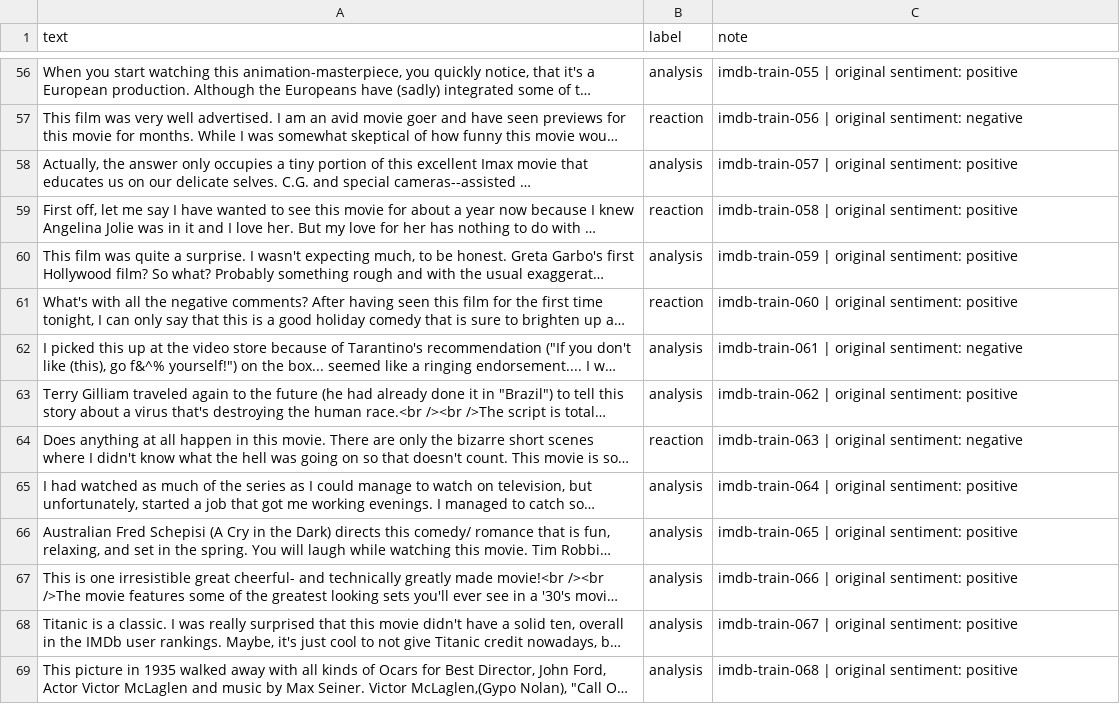
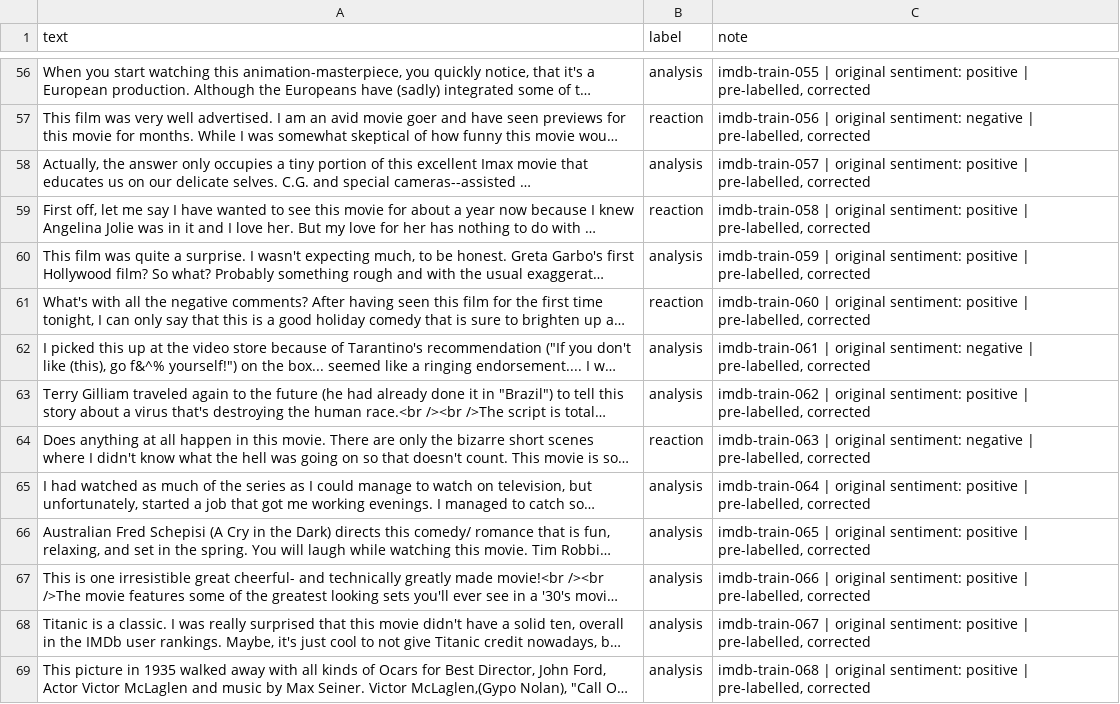
Before and after one commit to MonicaVi305/ai201-project3-takemeter-starter-v2026, a CSV file: labels.csv, drawn as a sheet; only a part is shown, gaps mark what is left out; long unchanged cells end in …; the diff covers the shown part only; the diff names each change by its address in the sheet, - before the commit and + after, or states it on an @@ line.

```diff
--- a/labels.csv
+++ b/labels.csv
-C56 (note): …sentiment: positive
+C56 (note): …sentiment: positive | pre-labelled, corrected
-C57 (note): …sentiment: negative
+C57 (note): …sentiment: negative | pre-labelled, corrected
-C58 (note): …sentiment: positive
+C58 (note): …sentiment: positive | pre-labelled, corrected
-C59 (note): …sentiment: positive
+C59 (note): …sentiment: positive | pre-labelled, corrected
-C60 (note): …sentiment: positive
+C60 (note): …sentiment: positive | pre-labelled, corrected
-C61 (note): …sentiment: positive
+C61 (note): …sentiment: positive | pre-labelled, corrected
-C62 (note): …sentiment: negative
+C62 (note): …sentiment: negative | pre-labelled, corrected
-C63 (note): …sentiment: positive
+C63 (note): …sentiment: positive | pre-labelled, corrected
-C64 (note): …sentiment: negative
+C64 (note): …sentiment: negative | pre-labelled, corrected
-C65 (note): …sentiment: positive
+C65 (note): …sentiment: positive | pre-labelled, corrected
-C66 (note): …sentiment: positive
+C66 (note): …sentiment: positive | pre-labelled, corrected
-C67 (note): …sentiment: positive
+C67 (note): …sentiment: positive | pre-labelled, corrected
-C68 (note): …sentiment: positive
+C68 (note): …sentiment: positive | pre-labelled, corrected
-C69 (note): …sentiment: positive
+C69 (note): …sentiment: positive | pre-labelled, corrected
```
Also changed, not shown: 186 edited cells elsewhere in this file, 1 other file.
